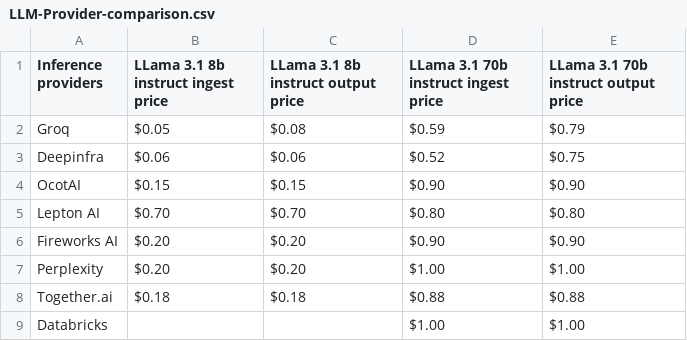
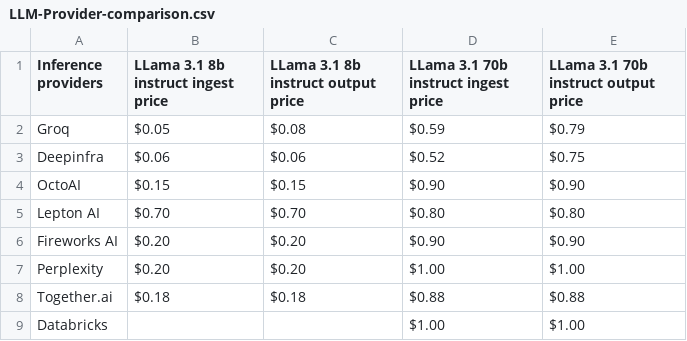
Before and after one commit to arc53/llm-price-compass, a CSV file: LLM-Provider-comparison.csv, drawn as a sheet.

Commit message:
Update LLM-Provider-comparison.csv

```diff
--- a/LLM-Provider-comparison.csv
+++ b/LLM-Provider-comparison.csv
@@ -3,3 +3,3 @@ Groq,$0.05,$0.08,$0.59,$0.79
 Deepinfra,$0.06,$0.06,$0.52,$0.75
-OcotAI,$0.15,$0.15,$0.90,$0.90
+OctoAI,$0.15,$0.15,$0.90,$0.90
 "Lepton AI
```
